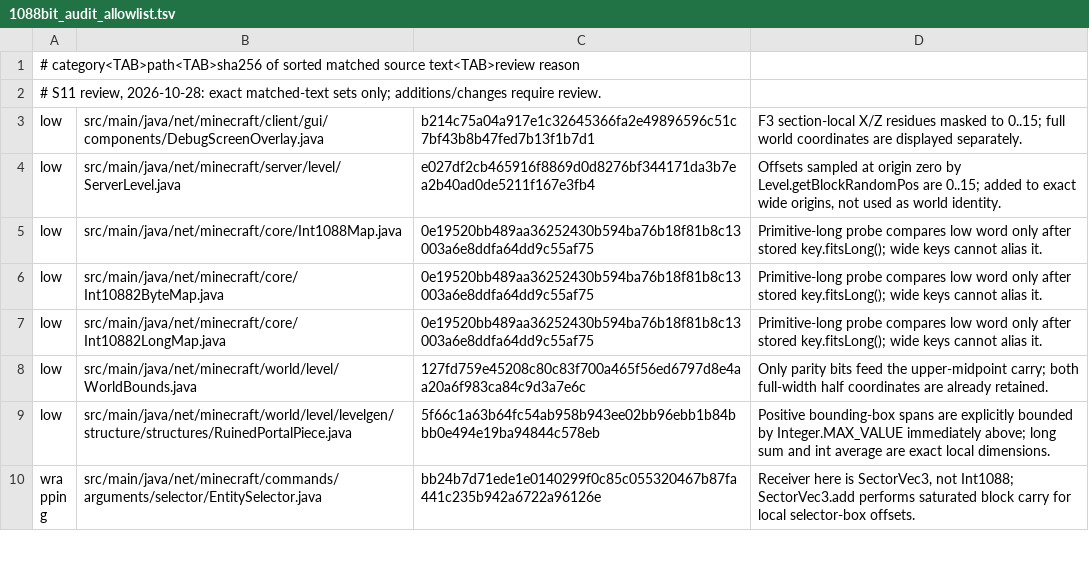
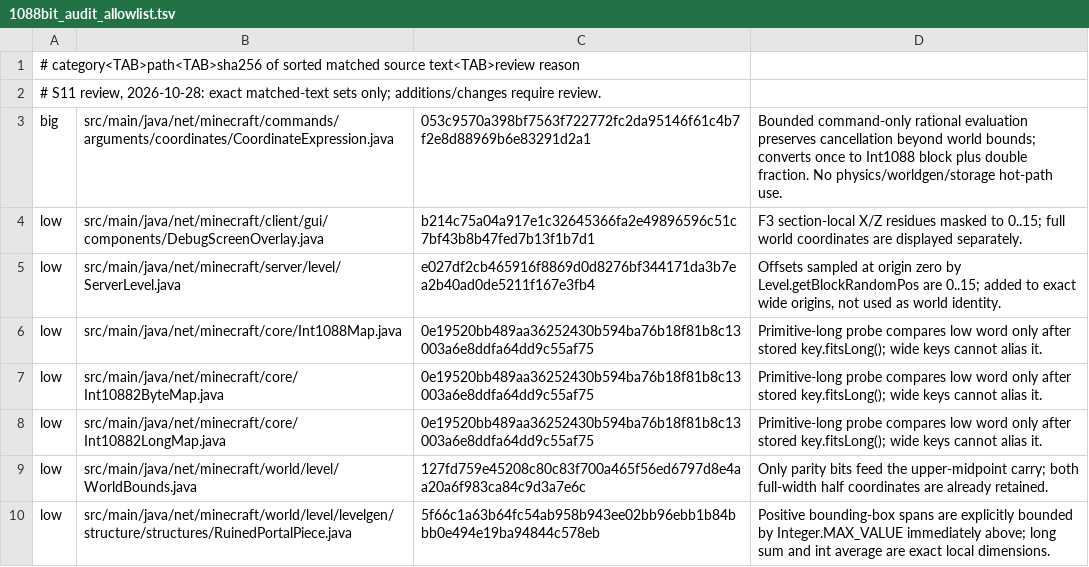
Before and after one commit to pomidorka1515/64bit-1.19.2, a TSV file: tools/1088bit_audit_allowlist.tsv, drawn as a sheet; only a part is shown; the shorter side is filled out with more unchanged rows.

Commit message:
add exact arithmetic expressions for world command coordinates

```diff
--- a/tools/1088bit_audit_allowlist.tsv
+++ b/tools/1088bit_audit_allowlist.tsv
@@ -2,2 +2,3 @@
 # S11 review, 2026-10-28: exact matched-text sets only; additions/changes require review.
+big	src/main/java/net/minecraft/commands/arguments/coordinates/CoordinateExpression.java	053c9570a398bf7563f722772fc2da95146f61c4b7f2e8d88969b6e83291d2a1	Bounded command-only rational evaluation preserves cancellation beyond world bounds; converts once to Int1088 block plus double fraction. No physics/worldgen/storage hot-path use.
 low	src/main/java/net/minecraft/client/gui/components/DebugScreenOverlay.java	b214c75a04a917e1c32645366fa2e49896596c51c7bf43b8b47fed7b13f1b7d1	F3 section-local X/Z residues masked to 0..15; full world coordinates are displayed separately.
```
Also changed, not shown: 16 other files.
